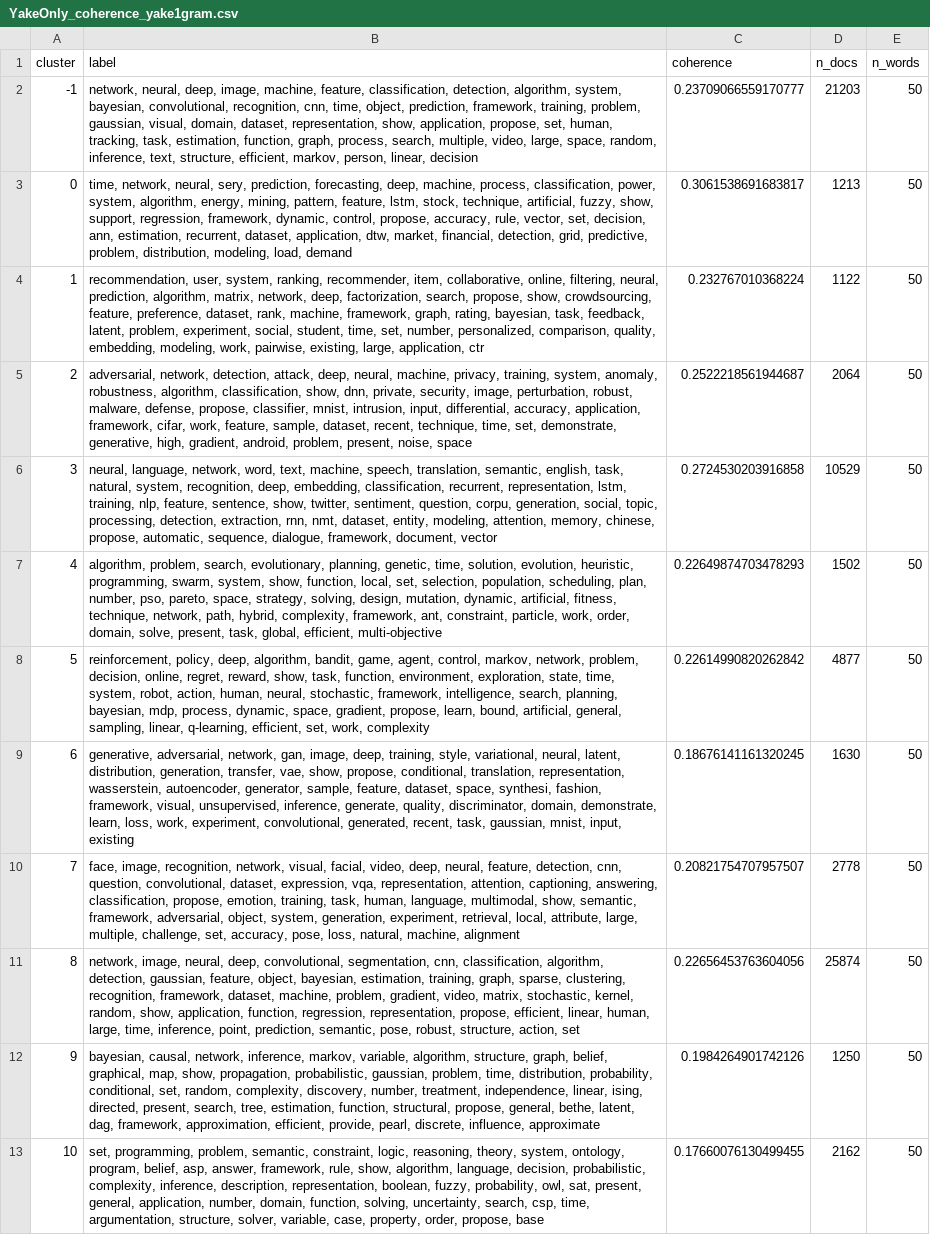
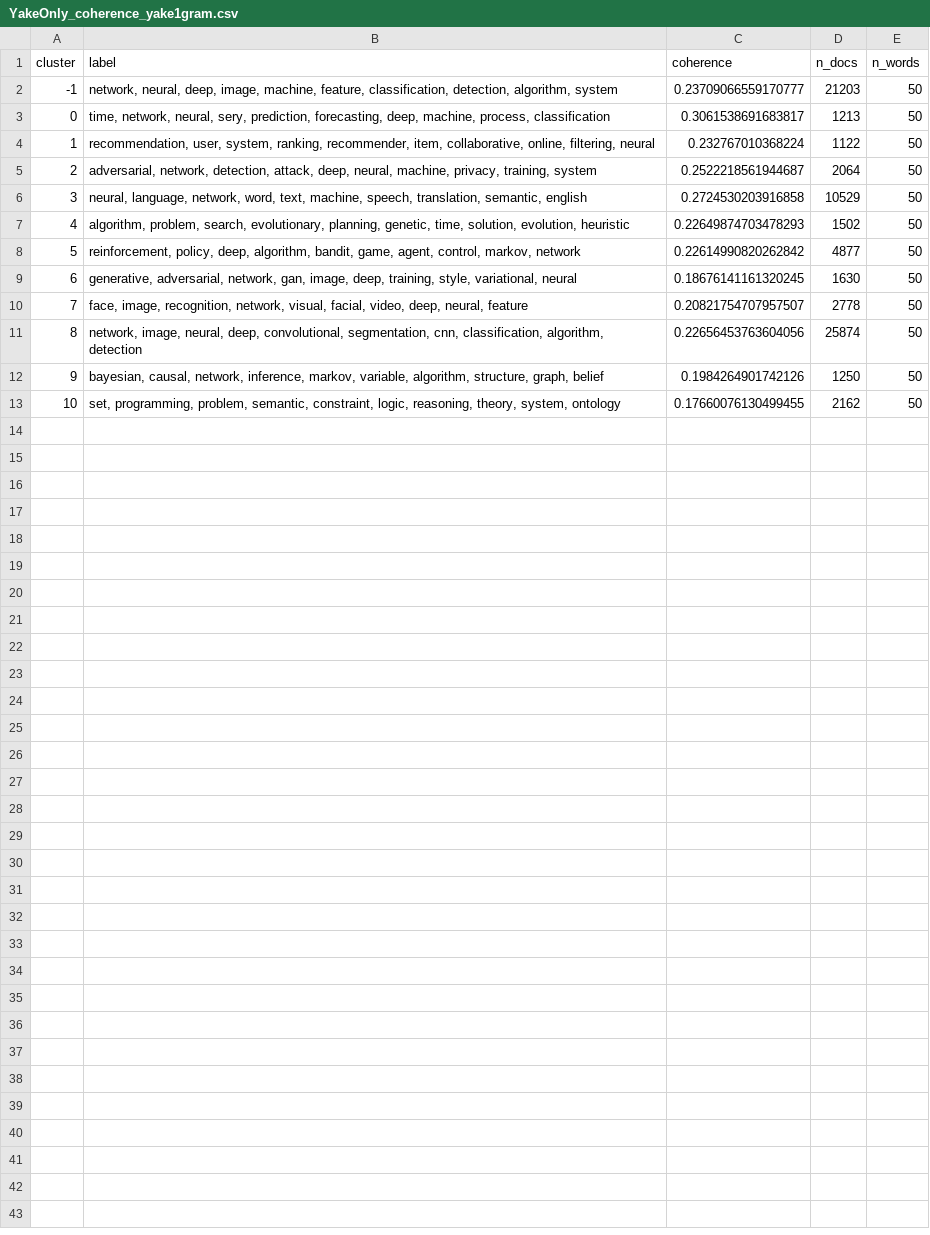
Before and after one commit to 23524004/tesiz, a CSV file: skenario_eksperimen/YakeOnly_coherence_yake1gram.csv, drawn as a sheet; the diff names each change by its address in the sheet, - before the commit and + after, or states it on an @@ line.

Commit message:
Update YakeOnly_coherence_yake1gram.csv

```diff
--- a/skenario_eksperimen/YakeOnly_coherence_yake1gram.csv
+++ b/skenario_eksperimen/YakeOnly_coherence_yake1gram.csv
-B2 (label): …detection, algorithm, system, bayesian, convolutional, recognition, cnn, time, object, prediction, framework, training, problem, gaussian, visual, domain, dataset, representation, show, application, propose, set, human, tracking, task, estimation, function, graph, process, search, multiple, video, large, space, random, inference, text, structure, efficient, markov, person, linear, decision
+B2 (label): …detection, algorithm, system
-B3 (label): …machine, process, classification, power, system, algorithm, energy, mining, pattern, feature, lstm, stock, technique, artificial, fuzzy, show, support, regression, framework, dynamic, control, propose, accuracy, rule, vector, set, decision, ann, estimation, recurrent, dataset, application, dtw, market, financial, detection, grid, predictive, problem, distribution, modeling, load, demand
+B3 (label): …machine, process, classification
-B4 (label): …online, filtering, neural, prediction, algorithm, matrix, network, deep, factorization, search, propose, show, crowdsourcing, feature, preference, dataset, rank, machine, framework, graph, rating, bayesian, task, feedback, latent, problem, experiment, social, student, time, set, number, personalized, comparison, quality, embedding, modeling, work, pairwise, existing, large, application, ctr
+B4 (label): …online, filtering, neural
-B5 (label): …privacy, training, system, anomaly, robustness, algorithm, classification, show, dnn, private, security, image, perturbation, robust, malware, defense, propose, classifier, mnist, intrusion, input, differential, accuracy, application, framework, cifar, work, feature, sample, dataset, recent, technique, time, set, demonstrate, generative, high, gradient, android, problem, present, noise, space
+B5 (label): …privacy, training, system
-B6 (label): …translation, semantic, english, task, natural, system, recognition, deep, embedding, classification, recurrent, representation, lstm, training, nlp, feature, sentence, show, twitter, sentiment, question, corpu, generation, social, topic, processing, detection, extraction, rnn, nmt, dataset, entity, modeling, attention, memory, chinese, propose, automatic, sequence, dialogue, framework, document, vector
+B6 (label): …translation, semantic, english
-B7 (label): …solution, evolution, heuristic, programming, swarm, system, show, function, local, set, selection, population, scheduling, plan, number, pso, pareto, space, strategy, solving, design, mutation, dynamic, artificial, fitness, technique, network, path, hybrid, complexity, framework, ant, constraint, particle, work, order, domain, solve, present, task, global, efficient, multi-objective
+B7 (label): …solution, evolution, heuristic
-B8 (label): …control, markov, network, problem, decision, online, regret, reward, show, task, function, environment, exploration, state, time, system, robot, action, human, neural, stochastic, framework, intelligence, search, planning, bayesian, mdp, process, dynamic, space, gradient, propose, learn, bound, artificial, general, sampling, linear, q-learning, efficient, set, work, complexity
+B8 (label): …control, markov, network
-B9 (label): …style, variational, neural, latent, distribution, generation, transfer, vae, show, propose, conditional, translation, representation, wasserstein, autoencoder, generator, sample, feature, dataset, space, synthesi, fashion, framework, visual, unsupervised, inference, generate, quality, discriminator, domain, demonstrate, learn, loss, work, experiment, convolutional, generated, recent, task, gaussian, mnist, input, existing
+B9 (label): …style, variational, neural
-B10 (label): …deep, neural, feature, detection, cnn, question, convolutional, dataset, expression, vqa, representation, attention, captioning, answering, classification, propose, emotion, training, task, human, language, multimodal, show, semantic, framework, adversarial, object, system, generation, experiment, retrieval, local, attribute, large, multiple, challenge, set, accuracy, pose, loss, natural, machine, alignment
+B10 (label): …deep, neural, feature
-B11 (label): …classification, algorithm, detection, gaussian, feature, object, bayesian, estimation, training, graph, sparse, clustering, recognition, framework, dataset, machine, problem, gradient, video, matrix, stochastic, kernel, random, show, application, function, regression, representation, propose, efficient, linear, human, large, time, inference, point, prediction, semantic, pose, robust, structure, action, set
+B11 (label): …classification, algorithm, detection
-B12 (label): …structure, graph, belief, graphical, map, show, propagation, probabilistic, gaussian, problem, time, distribution, probability, conditional, set, random, complexity, discovery, number, treatment, independence, linear, ising, directed, present, search, tree, estimation, function, structural, propose, general, bethe, latent, dag, framework, approximation, efficient, provide, pearl, discrete, influence, approximate
+B12 (label): …structure, graph, belief
-B13 (label): …theory, system, ontology, program, belief, asp, answer, framework, rule, show, algorithm, language, decision, probabilistic, complexity, inference, description, representation, boolean, fuzzy, probability, owl, sat, present, general, application, number, domain, function, solving, uncertainty, search, csp, time, argumentation, structure, solver, variable, case, property, order, propose, base
+B13 (label): …theory, system, ontology
```
